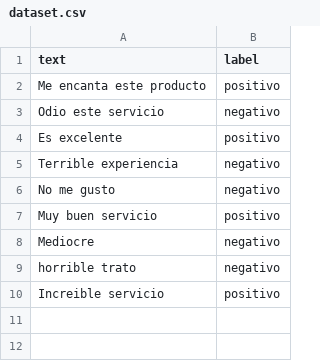
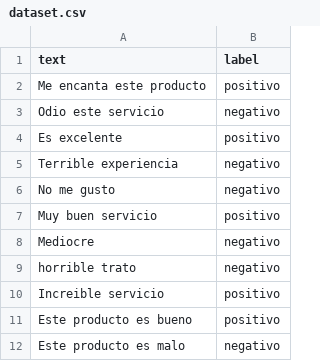
Before and after one commit to jesusrevilla/T48A-P08, a CSV file: naive-bayes-classifier/data/dataset.csv, drawn as a sheet.

Commit message:
Update dataset.csv

```diff
--- a/naive-bayes-classifier/data/dataset.csv
+++ b/naive-bayes-classifier/data/dataset.csv
@@ -10 +10,3 @@ text,label
 "Increible servicio", positivo
+"Este producto es bueno", positivo
+"Este producto es malo", negativo
```
